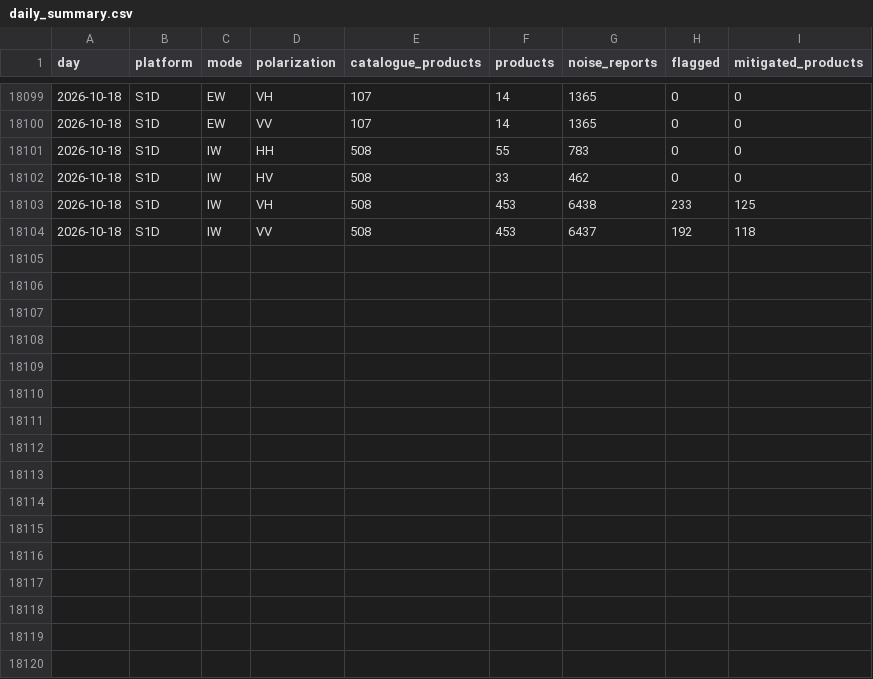
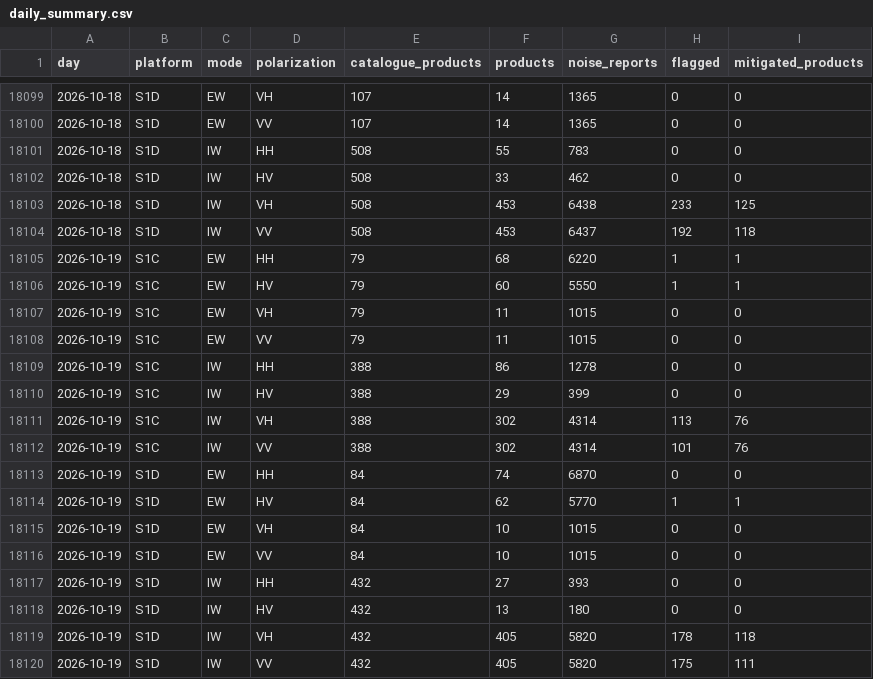
Before and after one commit to egagli/s1-rfi-inventory, a CSV file: data/daily_summary.csv, drawn as a sheet; only a part is shown, gaps mark what is left out; the diff names each change by its address in the sheet, - before the commit and + after, or states it on an @@ line.

```diff
--- a/data/daily_summary.csv
+++ b/data/daily_summary.csv
+row 18105: 2026-10-19 | S1C | EW | HH | 79 | 68 | 6220 | 1 | 1
+row 18106: 2026-10-19 | S1C | EW | HV | 79 | 60 | 5550 | 1 | 1
+row 18107: 2026-10-19 | S1C | EW | VH | 79 | 11 | 1015 | 0 | 0
+row 18108: 2026-10-19 | S1C | EW | VV | 79 | 11 | 1015 | 0 | 0
+row 18109: 2026-10-19 | S1C | IW | HH | 388 | 86 | 1278 | 0 | 0
+row 18110: 2026-10-19 | S1C | IW | HV | 388 | 29 | 399 | 0 | 0
+row 18111: 2026-10-19 | S1C | IW | VH | 388 | 302 | 4314 | 113 | 76
+row 18112: 2026-10-19 | S1C | IW | VV | 388 | 302 | 4314 | 101 | 76
+row 18113: 2026-10-19 | S1D | EW | HH | 84 | 74 | 6870 | 0 | 0
+row 18114: 2026-10-19 | S1D | EW | HV | 84 | 62 | 5770 | 1 | 1
+row 18115: 2026-10-19 | S1D | EW | VH | 84 | 10 | 1015 | 0 | 0
+row 18116: 2026-10-19 | S1D | EW | VV | 84 | 10 | 1015 | 0 | 0
+row 18117: 2026-10-19 | S1D | IW | HH | 432 | 27 | 393 | 0 | 0
+row 18118: 2026-10-19 | S1D | IW | HV | 432 | 13 | 180 | 0 | 0
+row 18119: 2026-10-19 | S1D | IW | VH | 432 | 405 | 5820 | 178 | 118
+row 18120: 2026-10-19 | S1D | IW | VV | 432 | 405 | 5820 | 175 | 111
```
